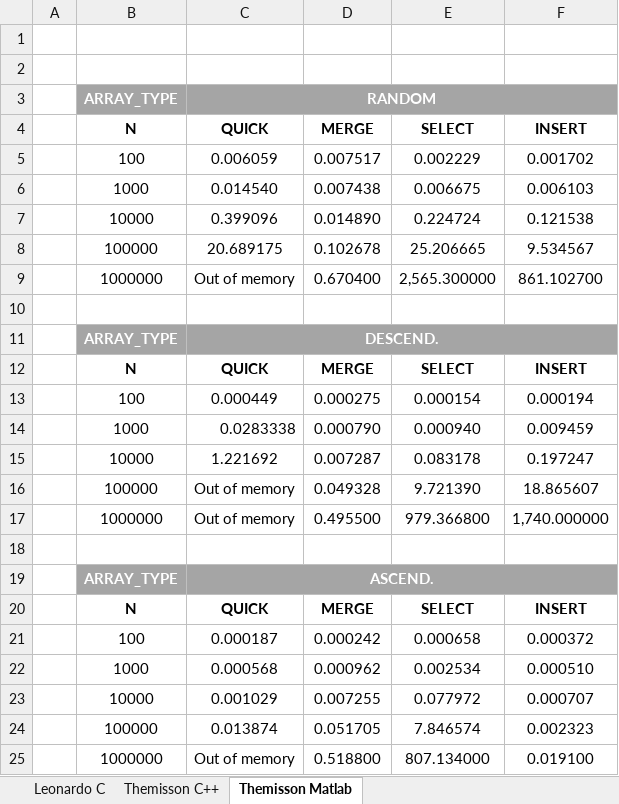
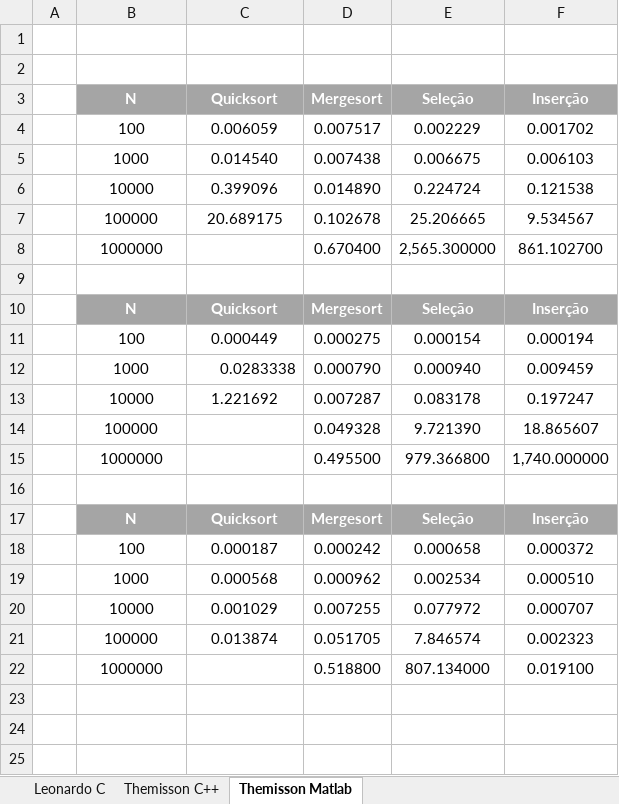
Before and after one commit to leonardotoledo/tca_lista_1, an Excel workbook: Documentos/lista01-tempos.xlsx, sheet Themisson Matlab, drawn as a sheet; values as stored, in another font and other column widths than the file's, no borders; charts and pictures not drawn; removed rows and columns are numbered as before the commit, all else as after; the diff names each change by its address in the sheet, - before the commit and + after, or states it on an @@ line.

```diff
--- a/Documentos/lista01-tempos.xlsx (sheet Themisson Matlab)
+++ b/Documentos/lista01-tempos.xlsx (sheet Themisson Matlab)
-row 3:  | ARRAY_TYPE | RANDOM
-row 4:  | N | QUICK | MERGE | SELECT | INSERT
+row 3:  | N | Quicksort | Mergesort | Seleção | Inserção
-C8: Out of memory
+C8: (empty)
-row 11:  | ARRAY_TYPE | DESCEND.
-row 12:  | N | QUICK | MERGE | SELECT | INSERT
+row 10:  | N | Quicksort | Mergesort | Seleção | Inserção
-C14:C15: Out of memory
+C14:C15: (empty)
-row 19:  | ARRAY_TYPE | ASCEND.
-row 20:  | N | QUICK | MERGE | SELECT | INSERT
+row 17:  | N | Quicksort | Mergesort | Seleção | Inserção
-C22: Out of memory
+C22: (empty)
```
Also changed, not shown: sheet Leonardo C, sheet Themisson C++, formulas that keep their value, charts or pictures.
